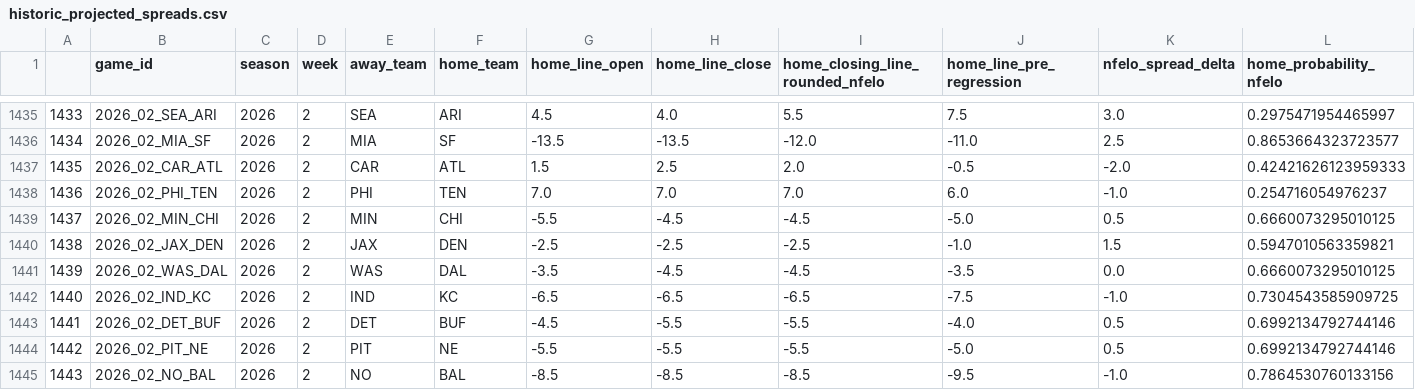
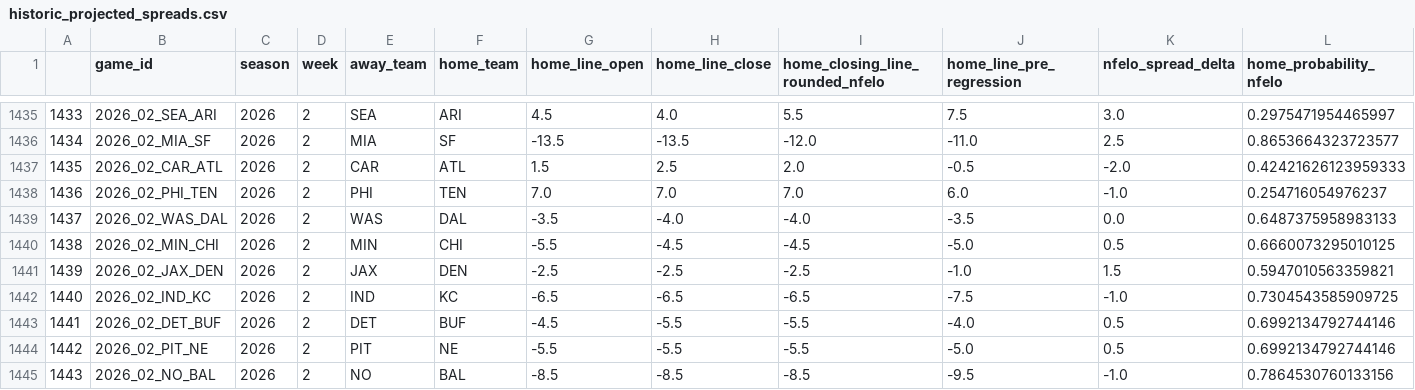
Before and after one commit to greerreNFL/nfelo, a CSV file: output_data/historic_projected_spreads.csv, drawn as a sheet; only a part is shown, gaps mark what is left out; removed rows and columns are numbered as before the commit, all else as after; rows hold the shown columns only; the diff names each change by its address in the sheet, - before the commit and + after, or states it on an @@ line.

```diff
--- a/output_data/historic_projected_spreads.csv
+++ b/output_data/historic_projected_spreads.csv
+row 1439: 1437 | 2026_02_WAS_DAL | 2026 | 2 | WAS | DAL | -3.5 | -4.0 | -4.0 | -3.5 | 0.0 | 0.6487375958983133
-A1440: 1437
+A1440: 1438
-A1441: 1438
+A1441: 1439
-row 1441: 1439 | 2026_02_WAS_DAL | 2026 | 2 | WAS | DAL | -3.5 | -4.5 | -4.5 | -3.5 | 0.0 | 0.6660073295010125
```
Also changed, not shown: output_data/prediction_tracker.csv, 1 other file.
